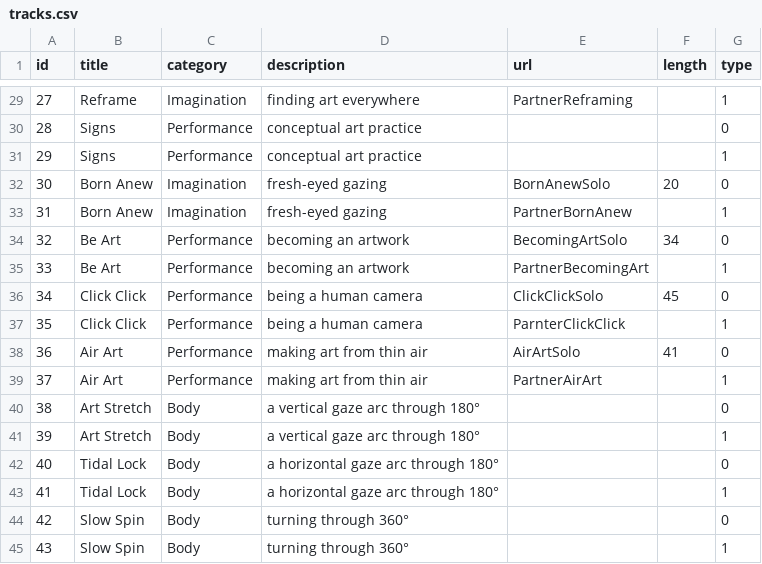
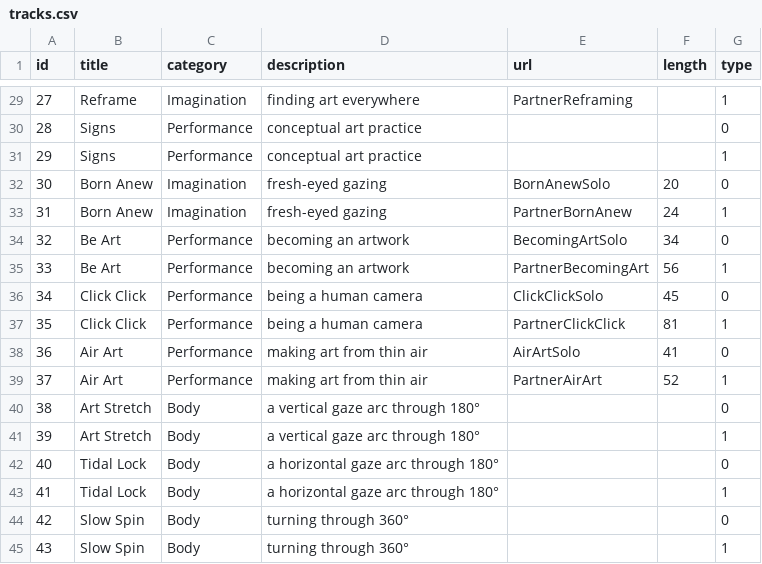
Before and after one commit to AngelaYang95/tantriceye, a CSV file: app/models/tracks.csv, drawn as a sheet; only a part is shown, gaps mark what is left out; the diff covers the shown part only.

```diff
--- a/app/models/tracks.csv
+++ b/app/models/tracks.csv
@@ -32,9 +32,9 @@ id,title,category,description,url,length,type
 30,Born Anew,Imagination,fresh-eyed gazing,BornAnewSolo,20,0
-31,Born Anew,Imagination,fresh-eyed gazing,PartnerBornAnew,,1
+31,Born Anew,Imagination,fresh-eyed gazing,PartnerBornAnew,24,1
 32,Be Art,Performance,becoming an artwork,BecomingArtSolo,34,0
-33,Be Art,Performance,becoming an artwork,PartnerBecomingArt,,1
+33,Be Art,Performance,becoming an artwork,PartnerBecomingArt,56,1
 34,Click Click,Performance,being a human camera,ClickClickSolo,45,0
-35,Click Click,Performance,being a human camera,ParnterClickClick,,1
+35,Click Click,Performance,being a human camera,PartnerClickClick,81,1
 36,Air Art,Performance,making art from thin air,AirArtSolo,41,0
-37,Air Art,Performance,making art from thin air,PartnerAirArt,,1
+37,Air Art,Performance,making art from thin air,PartnerAirArt,52,1
 38,Art Stretch,Body,a vertical gaze arc through 180°,,,0
```
Also changed, not shown: 9 edited cells elsewhere in this file, 10 other files.
